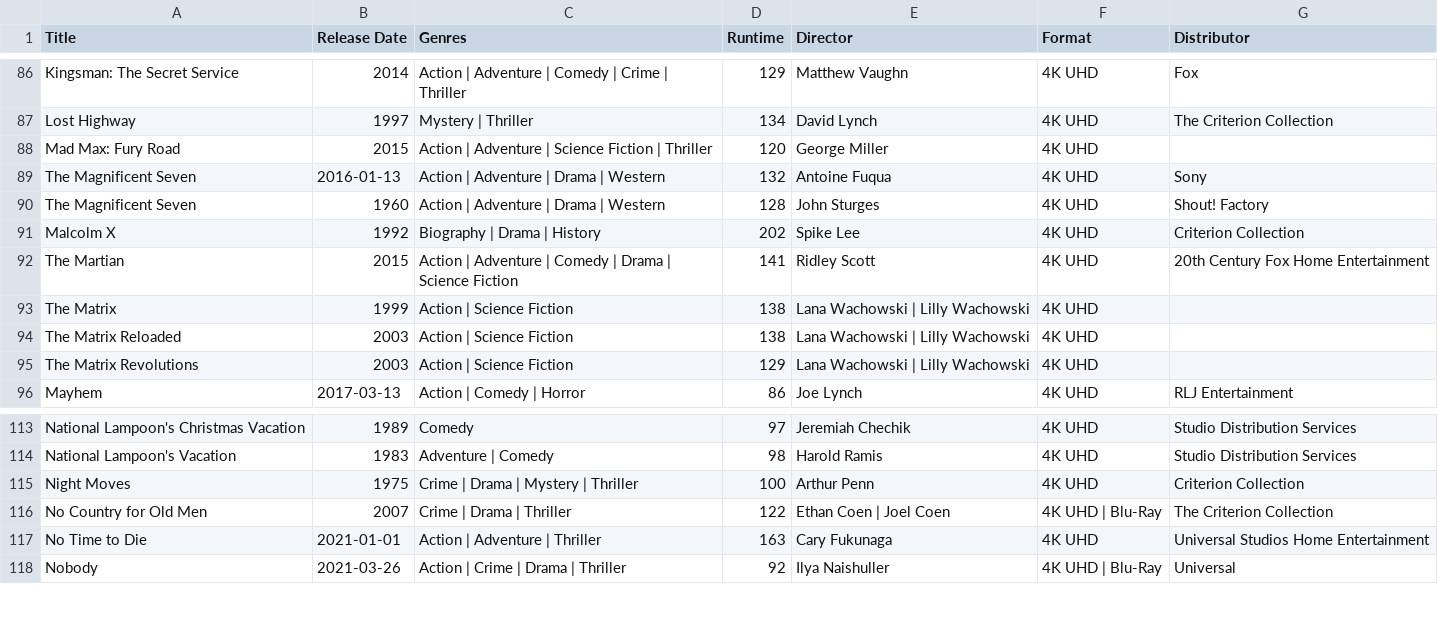
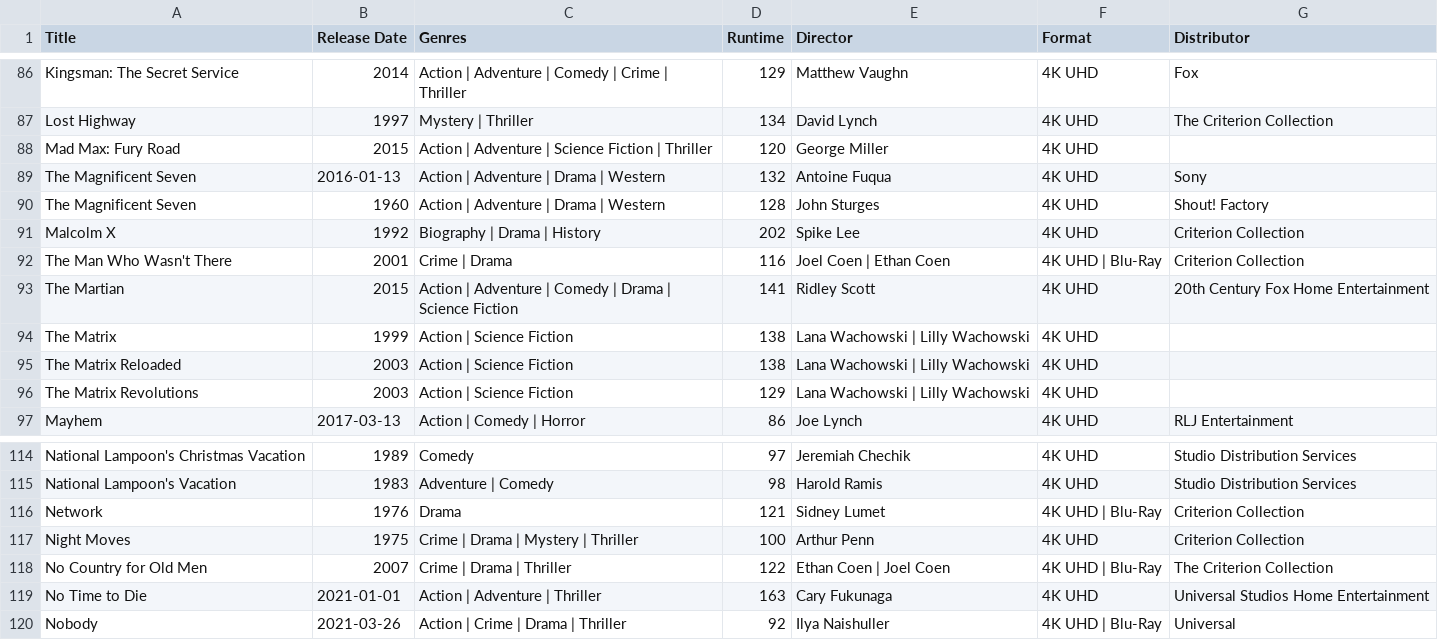
Before and after one commit to srv1054/blu-ray-HD-UHD-discs, a CSV file: Disc-Collection-2024-Master-4KUHD(Only).csv, drawn as a sheet; only a part is shown, gaps mark what is left out; the diff names each change by its address in the sheet, - before the commit and + after, or states it on an @@ line.

Commit message:
Network and Man Who Wasnt There Criterion adds

```diff
--- a/Disc-Collection-2024-Master-4KUHD(Only).csv
+++ b/Disc-Collection-2024-Master-4KUHD(Only).csv
+row 92: The Man Who Wasn't There | 2001 | Crime | Drama | 116 | Joel Coen | Ethan Coen | 4K UHD | Blu-Ray | Criterion Collection
+row 116: Network | 1976 | Drama | 121 | Sidney Lumet | 4K UHD | Blu-Ray | Criterion Collection
```
Also changed, not shown: Disc-Collection-2024-Master.csv.
